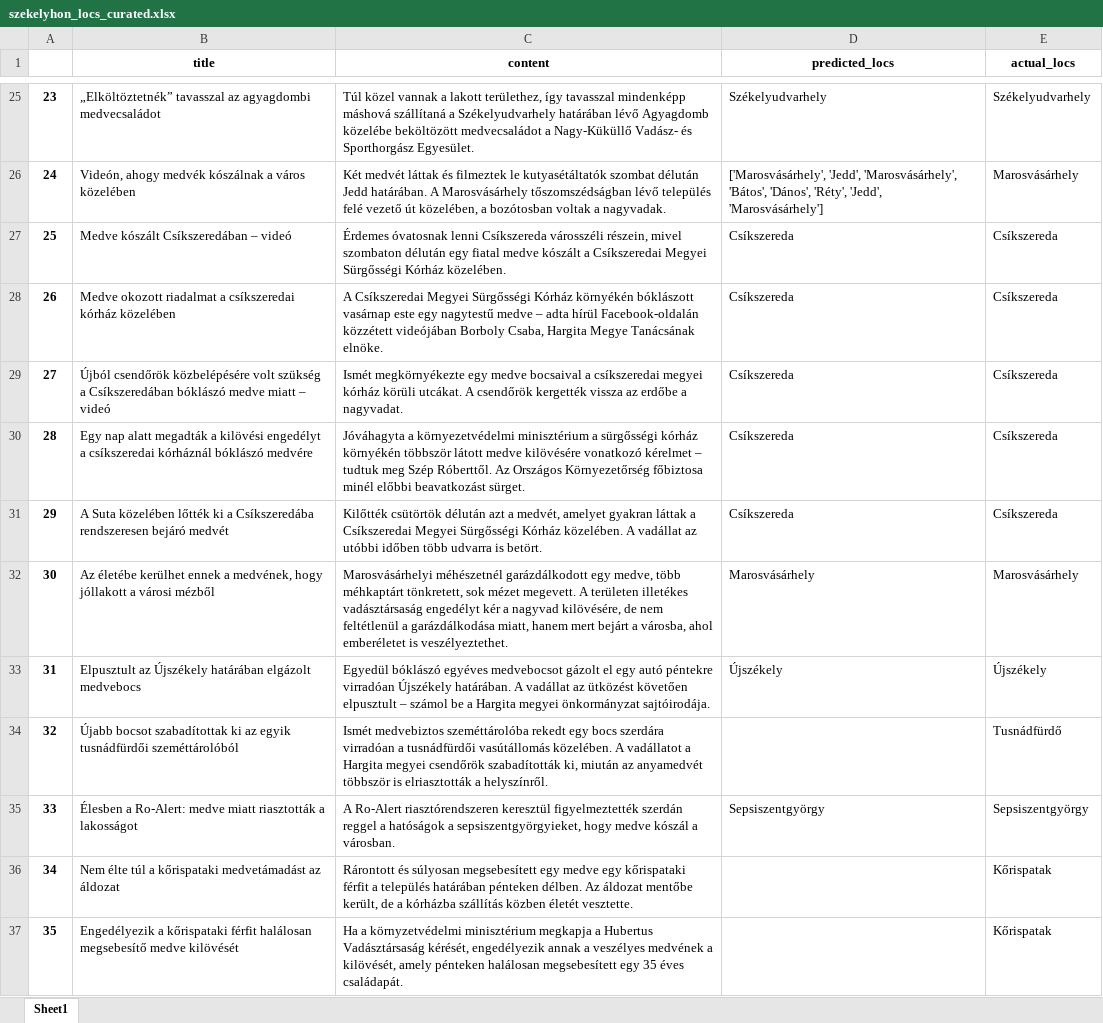
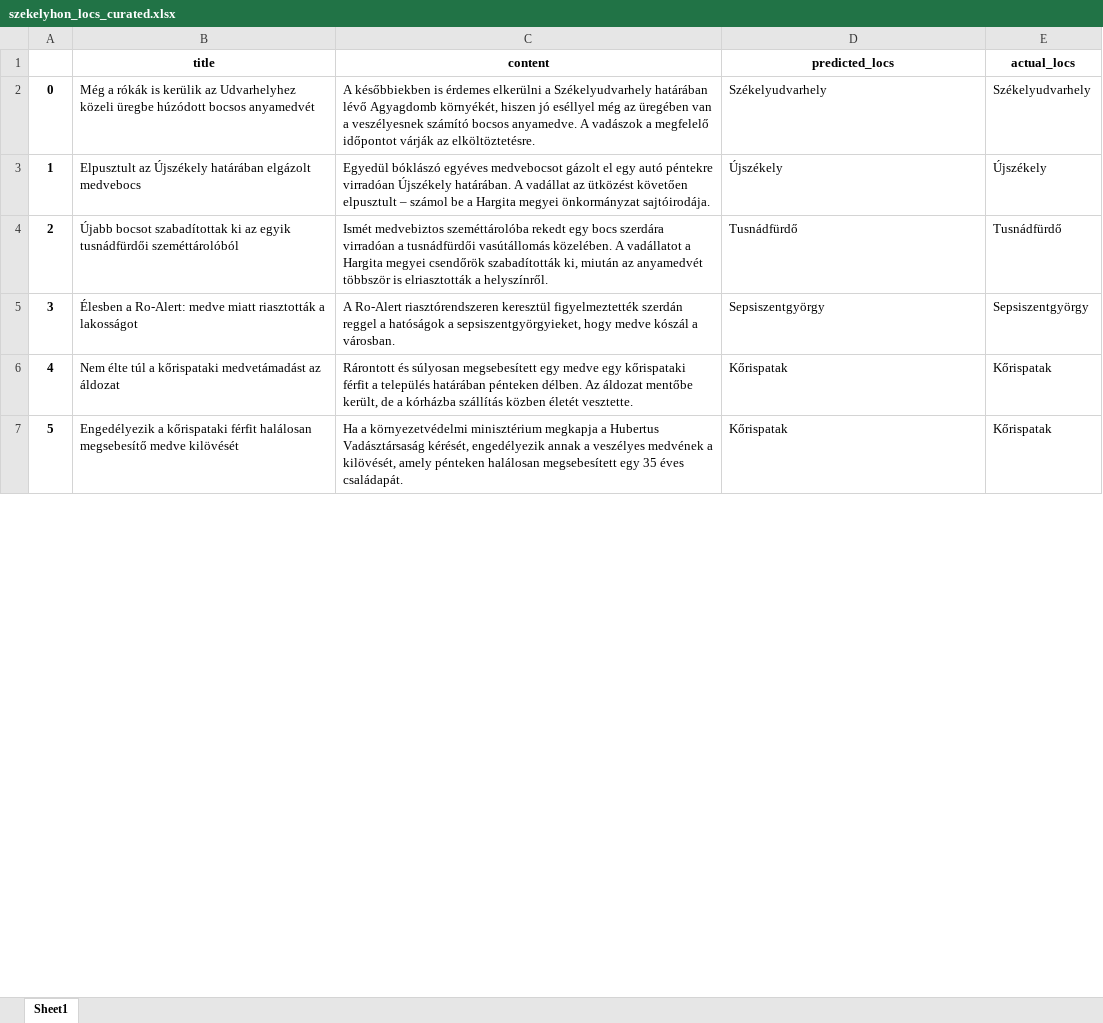
Before and after one commit to szekelydata/medveterkep, an Excel workbook: data/szekelyhon_locs_curated.xlsx, sheet Sheet1, drawn as a sheet; only a part is shown, gaps mark what is left out; values as stored, in another font and other column widths than the file's, no borders; removed rows and columns are numbered as before the commit, all else as after; the diff covers the shown part only; the diff names each change by its address in the sheet, - before the commit and + after, or states it on an @@ line.

```diff
--- a/data/szekelyhon_locs_curated.xlsx (sheet Sheet1)
+++ b/data/szekelyhon_locs_curated.xlsx (sheet Sheet1)
@@ column A renumbered between rows 2 and 8 @@
-B2 (title): „Elköltöztetnék” tavasszal az agyagdombi medvecsaládot
+B2 (title): Még a rókák is kerülik az Udvarhelyhez közeli üregbe húzódott bocsos anyamedvét
-C2 (content): Túl közel vannak a lakott területhez, így tavasszal mindenképp máshová szállítaná a Székelyudvarhely határában lévő Agyagdomb közelébe beköltözött medvecsaládot a Nagy-Küküllő Vadász- és Sporthorgász Egyesület.
+C2 (content): A későbbiekben is érdemes elkerülni a Székelyudvarhely határában lévő Agyagdomb környékét, hiszen jó eséllyel még az üregében van a veszélyesnek számító bocsos anyamedve. A vadászok a megfelelő időpontot várják az elköltöztetésre.
-row 26: 24 | Videón, ahogy medvék kószálnak a város közelében | Két medvét láttak és filmeztek le kutyasétáltatók szombat délután Jedd határában. A Marosvásárhely tőszomszédságban lévő település felé vezető út közelében, a bozótosban voltak a nagyvadak. | ['Marosvásárhely', 'Jedd', 'Marosvásárhely', 'Bátos', 'Dános', 'Réty', 'Jedd', 'Marosvásárhely'] | Marosvásárhely
-row 27: 25 | Medve kószált Csíkszeredában – videó | Érdemes óvatosnak lenni Csíkszereda városszéli részein, mivel szombaton délután egy fiatal medve kószált a Csíkszeredai Megyei Sürgősségi Kórház közelében. | Csíkszereda | Csíkszereda
-row 28: 26 | Medve okozott riadalmat a csíkszeredai kórház közelében | A Csíkszeredai Megyei Sürgősségi Kórház környékén bóklászott vasárnap este egy nagytestű medve – adta hírül Facebook-oldalán közzétett videójában Borboly Csaba, Hargita Megye Tanácsának elnöke. | Csíkszereda | Csíkszereda
-row 29: 27 | Újból csendőrök közbelépésére volt szükség a Csíkszeredában bóklászó medve miatt – videó | Ismét megkörnyékezte egy medve bocsaival a csíkszeredai megyei kórház körüli utcákat. A csendőrök kergették vissza az erdőbe a nagyvadat. | Csíkszereda | Csíkszereda
-row 30: 28 | Egy nap alatt megadták a kilövési engedélyt a csíkszeredai kórháznál bóklászó medvére | Jóváhagyta a környezetvédelmi minisztérium a sürgősségi kórház környékén többször látott medve kilövésére vonatkozó kérelmet – tudtuk meg Szép Róberttől. Az Országos Környezetőrség főbiztosa minél előbbi beavatkozást sürget. | Csíkszereda | Csíkszereda
-row 31: 29 | A Suta közelében lőtték ki a Csíkszeredába rendszeresen bejáró medvét | Kilőtték csütörtök délután azt a medvét, amelyet gyakran láttak a Csíkszeredai Megyei Sürgősségi Kórház közelében. A vadállat az utóbbi időben több udvarra is betört. | Csíkszereda | Csíkszereda
-row 32: 30 | Az életébe kerülhet ennek a medvének, hogy jóllakott a városi mézből | Marosvásárhelyi méhészetnél garázdálkodott egy medve, több méhkaptárt tönkretett, sok mézet megevett. A területen illetékes vadásztársaság engedélyt kér a nagyvad kilövésére, de nem feltétlenül a garázdálkodása miatt, hanem mert bejárt a városba, ahol emberéletet is veszélyeztethet. | Marosvásárhely | Marosvásárhely
-D4 (predicted_locs): (empty)
+D4 (predicted_locs): Tusnádfürdő
-D6:D7 (predicted_locs): (empty)
+D6:D7 (predicted_locs): Kőrispatak
-C7 (content): Ha a környzetvédelmi minisztérium megkapja…
+C7 (content): Ha a környezetvédelmi minisztérium megkapja…
```
Also changed, not shown: 11 added rows, 23 removed rows and 2 edited cells elsewhere in this sheet, data/szekelyhon_data.xlsx, data/szekelyhon_locs.xlsx, 18 other files.
